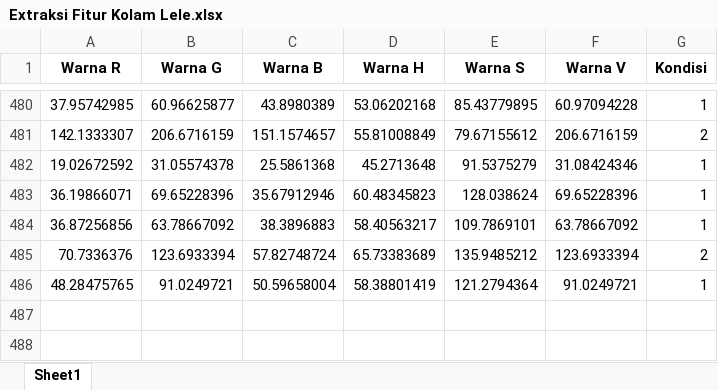
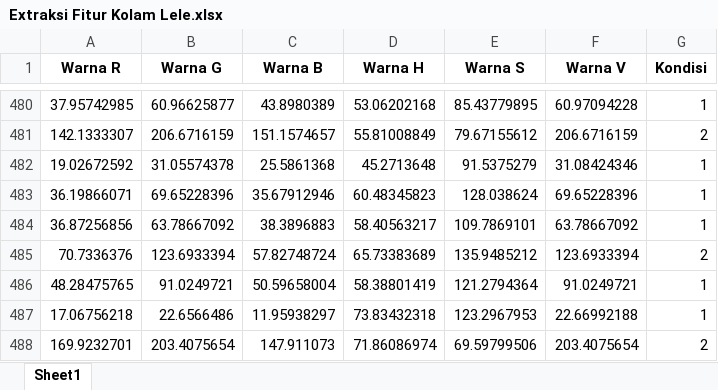
Before and after one commit to Pk2413/py-server, an Excel workbook: Extraksi Fitur Kolam Lele.xlsx, sheet Sheet1, drawn as a sheet; only a part is shown, gaps mark what is left out; values as stored, in another font and other column widths than the file's, no borders; the diff names each change by its address in the sheet, - before the commit and + after, or states it on an @@ line.

```diff
--- a/Extraksi Fitur Kolam Lele.xlsx (sheet Sheet1)
+++ b/Extraksi Fitur Kolam Lele.xlsx (sheet Sheet1)
+row 487: 17.06756218 | 22.6566486 | 11.95938297 | 73.83432318 | 123.2967953 | 22.66992188 | 1
+row 488: 169.9232701 | 203.4075654 | 147.911073 | 71.86086974 | 69.59799506 | 203.4075654 | 2
```
Also changed, not shown: 7 other files.
